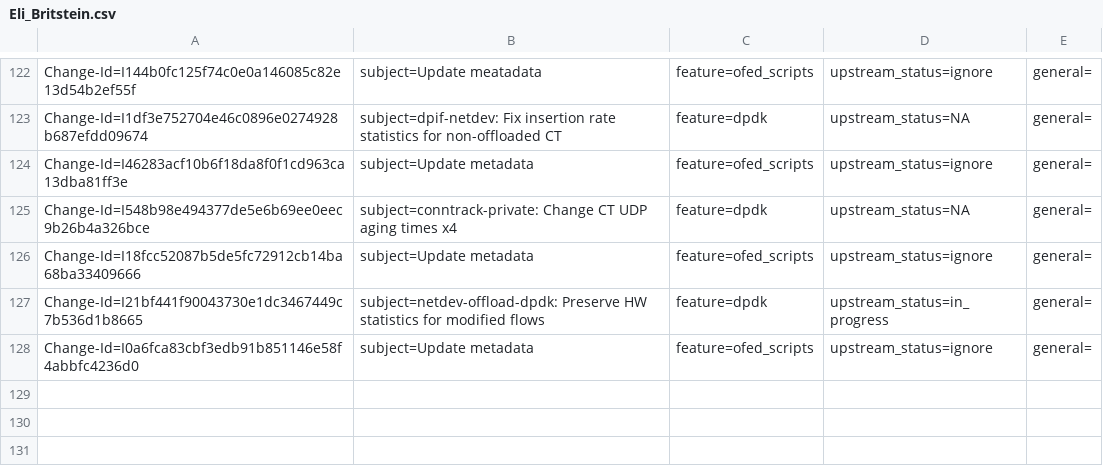
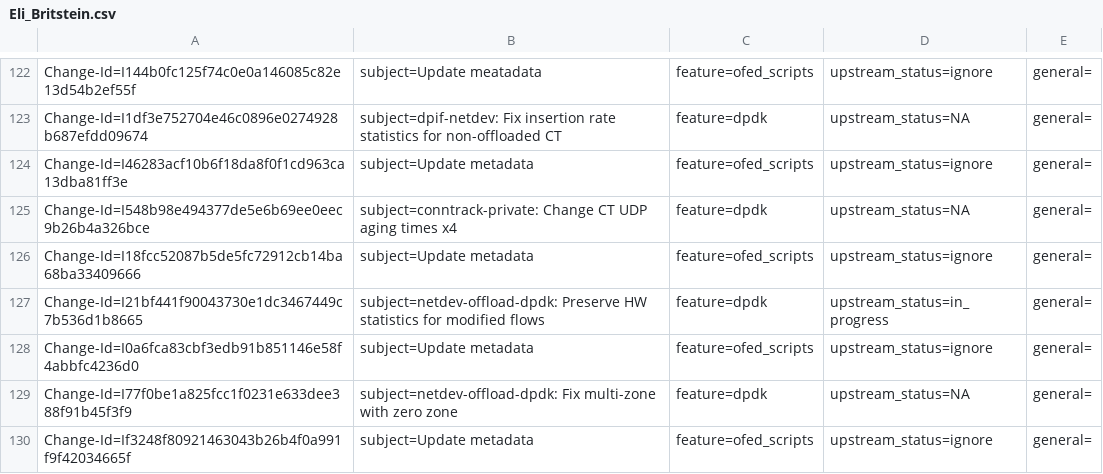
Before and after one commit to Mellanox/openvswitch, a CSV file: metadata/Eli_Britstein.csv, drawn as a sheet; only a part is shown, gaps mark what is left out.

Commit message:
Update metadata
Issue: 2262467
Change-Id: If3248f80921463043b26b4f0a991f9f42034665f
Signed-off-by: Eli Britstein <elibr@mellanox.com>

```diff
--- a/metadata/Eli_Britstein.csv
+++ b/metadata/Eli_Britstein.csv
@@ -128 +128,3 @@ Change-Id=I21bf441f90043730e1dc3467449c7b536d1b8665; subject=netdev-offload-dpdk
 Change-Id=I0a6fca83cbf3edb91b851146e58f4abbfc4236d0; subject=Update metadata; feature=ofed_scripts; upstream_status=ignore; general=;
+Change-Id=I77f0be1a825fcc1f0231e633dee388f91b45f3f9; subject=netdev-offload-dpdk: Fix multi-zone with zero zone; feature=dpdk; upstream_status=NA; general=;
+Change-Id=If3248f80921463043b26b4f0a991f9f42034665f; subject=Update metadata; feature=ofed_scripts; upstream_status=ignore; general=;
```
